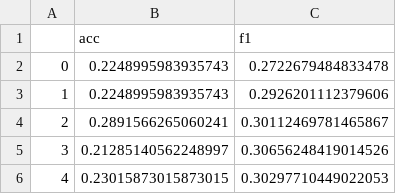
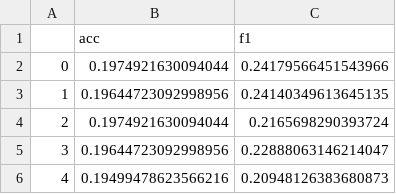
Before and after one commit to grsterin/MUNDO, a TSV file: experiments/mashup/F.tsv, drawn as a sheet.

```diff
--- a/experiments/mashup/F.tsv
+++ b/experiments/mashup/F.tsv
@@ -1,6 +1,6 @@
 	acc	f1
-0	0.2248995983935743	0.2722679484833478
-1	0.2248995983935743	0.2926201112379606
-2	0.2891566265060241	0.30112469781465867
-3	0.21285140562248997	0.30656248419014526
-4	0.23015873015873015	0.30297710449022053
+0	0.1974921630094044	0.24179566451543966
+1	0.19644723092998956	0.24140349613645135
+2	0.1974921630094044	0.2165698290393724
+3	0.19644723092998956	0.22888063146214047
+4	0.19499478623566216	0.20948126383680873
```
Also changed, not shown: 6 other files.
